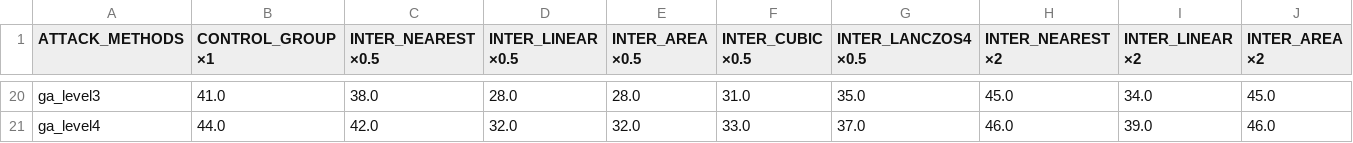
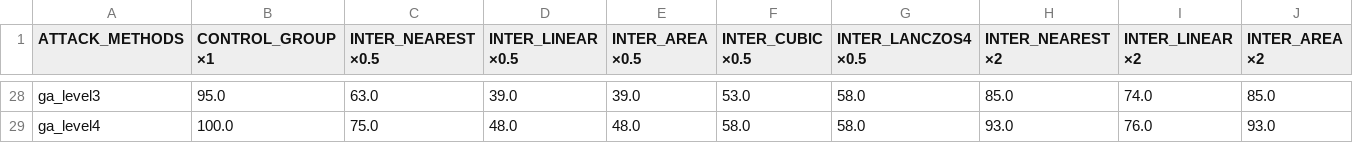
Before and after one commit to spencerwooo/F00L, a CSV file: adversarial_attack/results/resnet.csv, drawn as a sheet; only a part is shown, gaps mark what is left out; addresses are those after the commit; the diff covers the shown part only; the diff names each change by its address in the sheet, - before the commit and + after, or states it on an @@ line.

```diff
--- a/adversarial_attack/results/resnet.csv
+++ b/adversarial_attack/results/resnet.csv
-B28 (CONTROL_GROUP ×1): 41.0
+B28 (CONTROL_GROUP ×1): 95.0
-C28 (INTER_NEAREST ×0.5): 38.0
+C28 (INTER_NEAREST ×0.5): 63.0
-D28 (INTER_LINEAR ×0.5): 28.0
+D28 (INTER_LINEAR ×0.5): 39.0
-E28 (INTER_AREA ×0.5): 28.0
+E28 (INTER_AREA ×0.5): 39.0
-F28 (INTER_CUBIC ×0.5): 31.0
+F28 (INTER_CUBIC ×0.5): 53.0
-G28 (INTER_LANCZOS4 ×0.5): 35.0
+G28 (INTER_LANCZOS4 ×0.5): 58.0
-H28 (INTER_NEAREST ×2): 45.0
+H28 (INTER_NEAREST ×2): 85.0
-I28 (INTER_LINEAR ×2): 34.0
+I28 (INTER_LINEAR ×2): 74.0
-J28 (INTER_AREA ×2): 45.0
+J28 (INTER_AREA ×2): 85.0
-B29 (CONTROL_GROUP ×1): 44.0
+B29 (CONTROL_GROUP ×1): 100.0
-C29 (INTER_NEAREST ×0.5): 42.0
+C29 (INTER_NEAREST ×0.5): 75.0
-D29 (INTER_LINEAR ×0.5): 32.0
+D29 (INTER_LINEAR ×0.5): 48.0
-E29 (INTER_AREA ×0.5): 32.0
+E29 (INTER_AREA ×0.5): 48.0
-F29 (INTER_CUBIC ×0.5): 33.0
+F29 (INTER_CUBIC ×0.5): 58.0
-G29 (INTER_LANCZOS4 ×0.5): 37.0
+G29 (INTER_LANCZOS4 ×0.5): 58.0
-H29 (INTER_NEAREST ×2): 46.0
+H29 (INTER_NEAREST ×2): 93.0
-I29 (INTER_LINEAR ×2): 39.0
+I29 (INTER_LINEAR ×2): 76.0
-J29 (INTER_AREA ×2): 46.0
+J29 (INTER_AREA ×2): 93.0
```
Also changed, not shown: 8 added rows and 26 edited cells elsewhere in this file, 12 other files.
